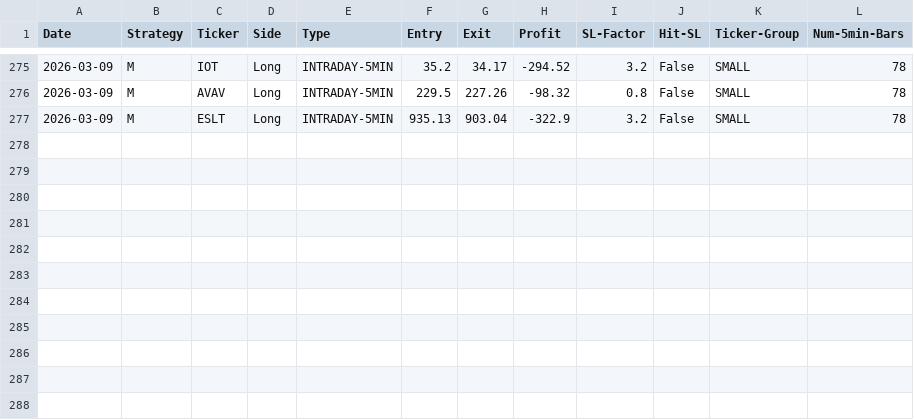
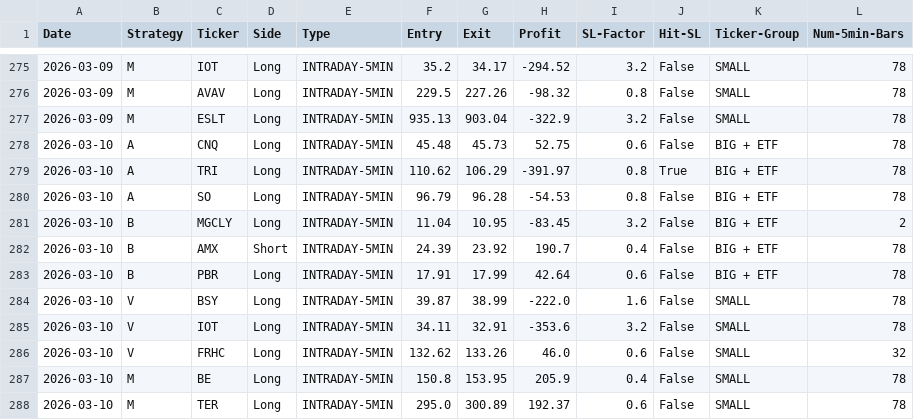
Before and after one commit to pollcerny-sudo/Trading-bot-fib, a CSV file: final_backtest_results.csv, drawn as a sheet; only a part is shown, gaps mark what is left out; the diff names each change by its address in the sheet, - before the commit and + after, or states it on an @@ line.

```diff
--- a/final_backtest_results.csv
+++ b/final_backtest_results.csv
+row 278: 2026-03-10 | A | CNQ | Long | INTRADAY-5MIN | 45.48 | 45.73 | 52.75 | 0.6 | False | BIG + ETF | 78
+row 279: 2026-03-10 | A | TRI | Long | INTRADAY-5MIN | 110.62 | 106.29 | -391.97 | 0.8 | True | BIG + ETF | 78
+row 280: 2026-03-10 | A | SO | Long | INTRADAY-5MIN | 96.79 | 96.28 | -54.53 | 0.8 | False | BIG + ETF | 78
+row 281: 2026-03-10 | B | MGCLY | Long | INTRADAY-5MIN | 11.04 | 10.95 | -83.45 | 3.2 | False | BIG + ETF | 2
+row 282: 2026-03-10 | B | AMX | Short | INTRADAY-5MIN | 24.39 | 23.92 | 190.7 | 0.4 | False | BIG + ETF | 78
+row 283: 2026-03-10 | B | PBR | Long | INTRADAY-5MIN | 17.91 | 17.99 | 42.64 | 0.6 | False | BIG + ETF | 78
+row 284: 2026-03-10 | V | BSY | Long | INTRADAY-5MIN | 39.87 | 38.99 | -222.0 | 1.6 | False | SMALL | 78
+row 285: 2026-03-10 | V | IOT | Long | INTRADAY-5MIN | 34.11 | 32.91 | -353.6 | 3.2 | False | SMALL | 78
+row 286: 2026-03-10 | V | FRHC | Long | INTRADAY-5MIN | 132.62 | 133.26 | 46.0 | 0.6 | False | SMALL | 32
+row 287: 2026-03-10 | M | BE | Long | INTRADAY-5MIN | 150.8 | 153.95 | 205.9 | 0.4 | False | SMALL | 78
+row 288: 2026-03-10 | M | TER | Long | INTRADAY-5MIN | 295.0 | 300.89 | 192.37 | 0.6 | False | SMALL | 78
```
Also changed, not shown: 2 other files.
